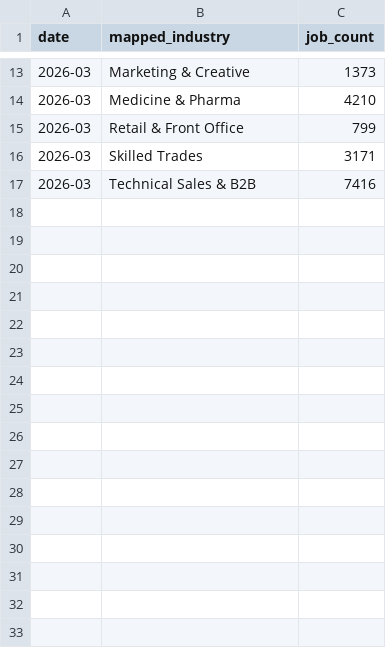
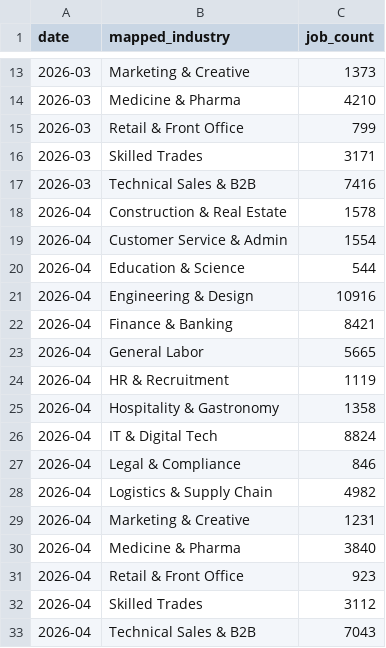
Before and after one commit to JirinAdam/Portfolio, a CSV file: Pracuj-Scraper/dashboard/data/history_industries.csv, drawn as a sheet; only a part is shown, gaps mark what is left out.

Commit message:
feat: add main_trigger.py pipeline orchestrator
  - New main_trigger.py runs all 5 pipeline steps in order (--skip-scrape, --workers N)
  - Remove snapshot_history.py call from detail_scraper2.0.py (now handled by orchestrator)
  - Update README and CLAUDE.md with new pipeline usage and project structure
  - Fresh data from full pipeline run (75 workers)

```diff
--- a/Pracuj-Scraper/dashboard/data/history_industries.csv
+++ b/Pracuj-Scraper/dashboard/data/history_industries.csv
@@ -17 +17,17 @@ date,mapped_industry,job_count
 2026-03,Technical Sales & B2B,7416
+2026-04,Construction & Real Estate,1578
+2026-04,Customer Service & Admin,1554
+2026-04,Education & Science,544
+2026-04,Engineering & Design,10916
+2026-04,Finance & Banking,8421
+2026-04,General Labor,5665
+2026-04,HR & Recruitment,1119
+2026-04,Hospitality & Gastronomy,1358
+2026-04,IT & Digital Tech,8824
+2026-04,Legal & Compliance,846
+2026-04,Logistics & Supply Chain,4982
+2026-04,Marketing & Creative,1231
+2026-04,Medicine & Pharma,3840
+2026-04,Retail & Front Office,923
+2026-04,Skilled Trades,3112
+2026-04,Technical Sales & B2B,7043
```
Also changed, not shown: 8 other files.
